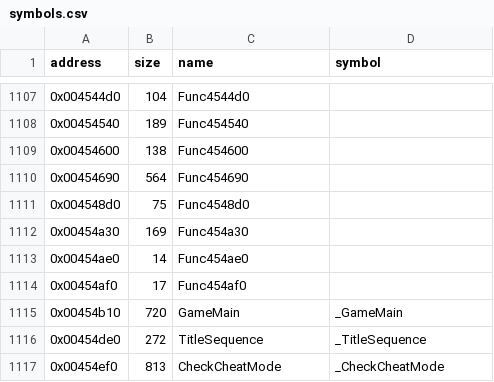
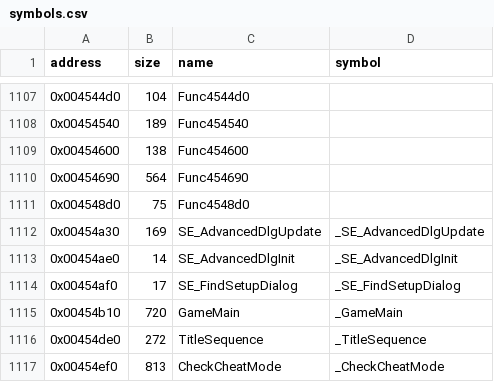
Before and after one commit to LostArtefacts/tr02, a CSV file: config/symbols.csv, drawn as a sheet; only a part is shown, gaps mark what is left out; the diff covers the shown part only.

```diff
--- a/config/symbols.csv
+++ b/config/symbols.csv
@@ -1111,5 +1111,5 @@ address,size,name,symbol
 0x004548d0,75,Func4548d0,
-0x00454a30,169,Func454a30,
-0x00454ae0,14,Func454ae0,
-0x00454af0,17,Func454af0,
+0x00454a30,169,SE_AdvancedDlgUpdate,_SE_AdvancedDlgUpdate
+0x00454ae0,14,SE_AdvancedDlgInit,_SE_AdvancedDlgInit
+0x00454af0,17,SE_FindSetupDialog,_SE_FindSetupDialog
 0x00454b10,720,GameMain,_GameMain
```
Also changed, not shown: 3 added rows and 24 edited cells elsewhere in this file, 2 other files.
